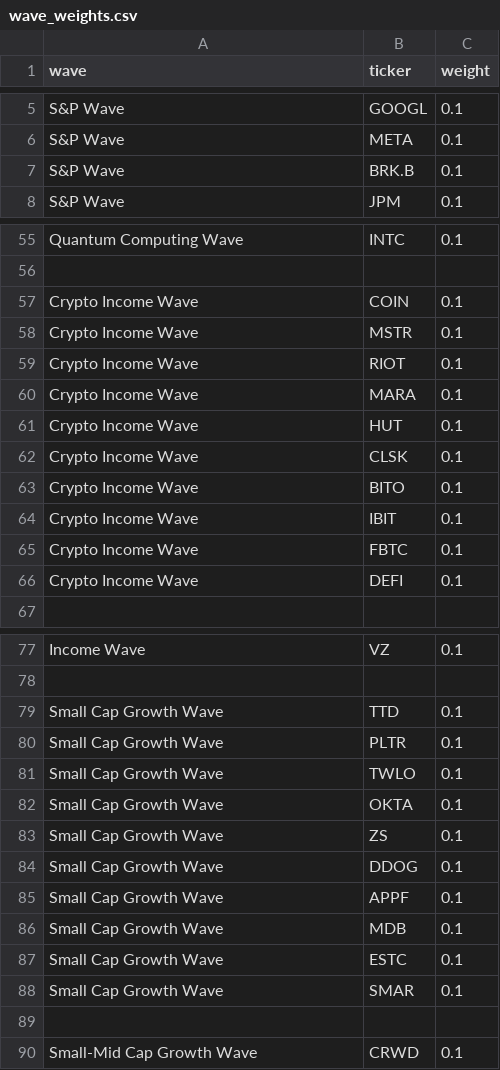
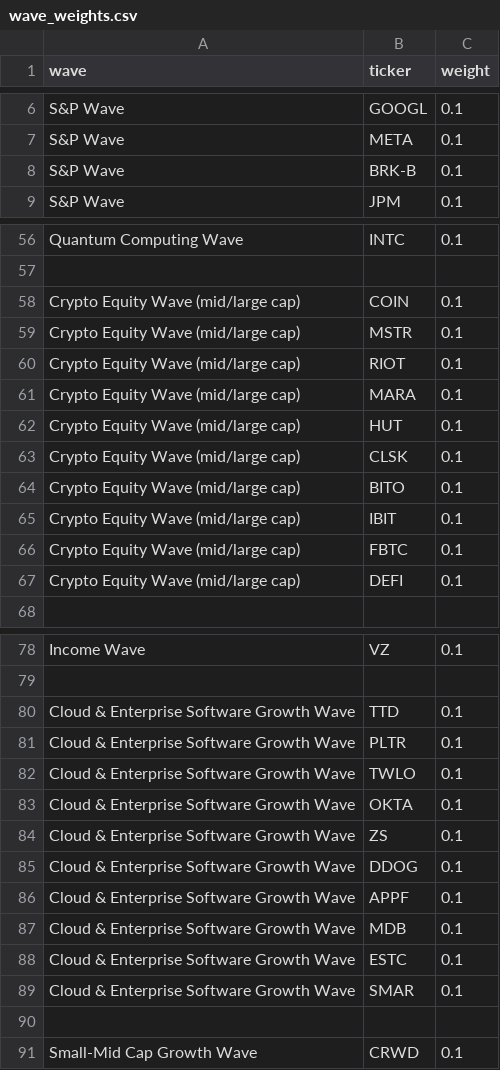
Before and after one commit to jasonheldman-creator/Waves-Simple, a CSV file: wave_weights.csv, drawn as a sheet; only a part is shown, gaps mark what is left out; the diff covers the shown part only.

Commit message:
Update wave_weights.csv

```diff
--- a/wave_weights.csv
+++ b/wave_weights.csv
@@ -6,3 +7,3 @@ S&P Wave,GOOGL,0.1
 S&P Wave,META,0.1
-S&P Wave,BRK.B,0.1
+S&P Wave,BRK-B,0.1
 S&P Wave,JPM,0.1
@@ -56,12 +57,12 @@ Quantum Computing Wave,INTC,0.1
 
-Crypto Income Wave,COIN,0.1
-Crypto Income Wave,MSTR,0.1
-Crypto Income Wave,RIOT,0.1
-Crypto Income Wave,MARA,0.1
-Crypto Income Wave,HUT,0.1
-Crypto Income Wave,CLSK,0.1
-Crypto Income Wave,BITO,0.1
-Crypto Income Wave,IBIT,0.1
-Crypto Income Wave,FBTC,0.1
-Crypto Income Wave,DEFI,0.1
+Crypto Equity Wave (mid/large cap),COIN,0.1
+Crypto Equity Wave (mid/large cap),MSTR,0.1
+Crypto Equity Wave (mid/large cap),RIOT,0.1
+Crypto Equity Wave (mid/large cap),MARA,0.1
+Crypto Equity Wave (mid/large cap),HUT,0.1
+Crypto Equity Wave (mid/large cap),CLSK,0.1
+Crypto Equity Wave (mid/large cap),BITO,0.1
+Crypto Equity Wave (mid/large cap),IBIT,0.1
+Crypto Equity Wave (mid/large cap),FBTC,0.1
+Crypto Equity Wave (mid/large cap),DEFI,0.1
 
@@ -78,12 +79,12 @@ Income Wave,VZ,0.1
 
-Small Cap Growth Wave,TTD,0.1
-Small Cap Growth Wave,PLTR,0.1
-Small Cap Growth Wave,TWLO,0.1
-Small Cap Growth Wave,OKTA,0.1
-Small Cap Growth Wave,ZS,0.1
-Small Cap Growth Wave,DDOG,0.1
-Small Cap Growth Wave,APPF,0.1
-Small Cap Growth Wave,MDB,0.1
-Small Cap Growth Wave,ESTC,0.1
-Small Cap Growth Wave,SMAR,0.1
+Cloud & Enterprise Software Growth Wave,TTD,0.1
+Cloud & Enterprise Software Growth Wave,PLTR,0.1
+Cloud & Enterprise Software Growth Wave,TWLO,0.1
+Cloud & Enterprise Software Growth Wave,OKTA,0.1
+Cloud & Enterprise Software Growth Wave,ZS,0.1
+Cloud & Enterprise Software Growth Wave,DDOG,0.1
+Cloud & Enterprise Software Growth Wave,APPF,0.1
+Cloud & Enterprise Software Growth Wave,MDB,0.1
+Cloud & Enterprise Software Growth Wave,ESTC,0.1
+Cloud & Enterprise Software Growth Wave,SMAR,0.1
 
```
Also changed, not shown: 1 added row elsewhere in this file.
